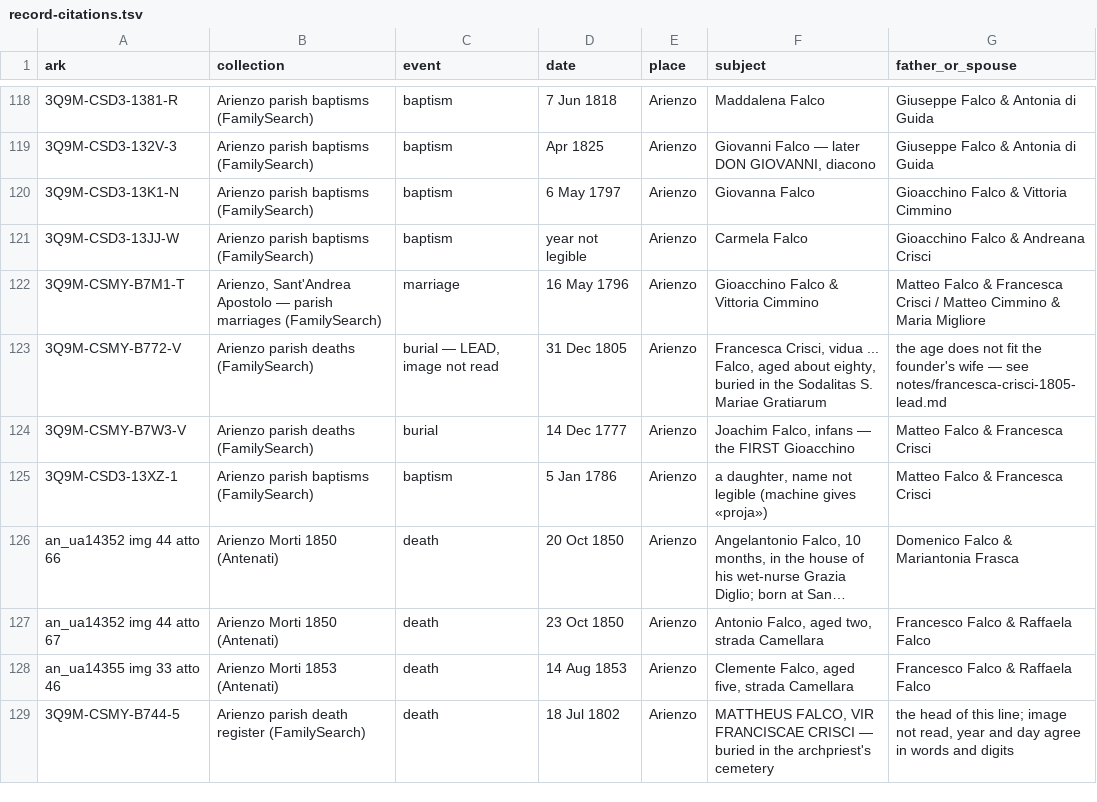
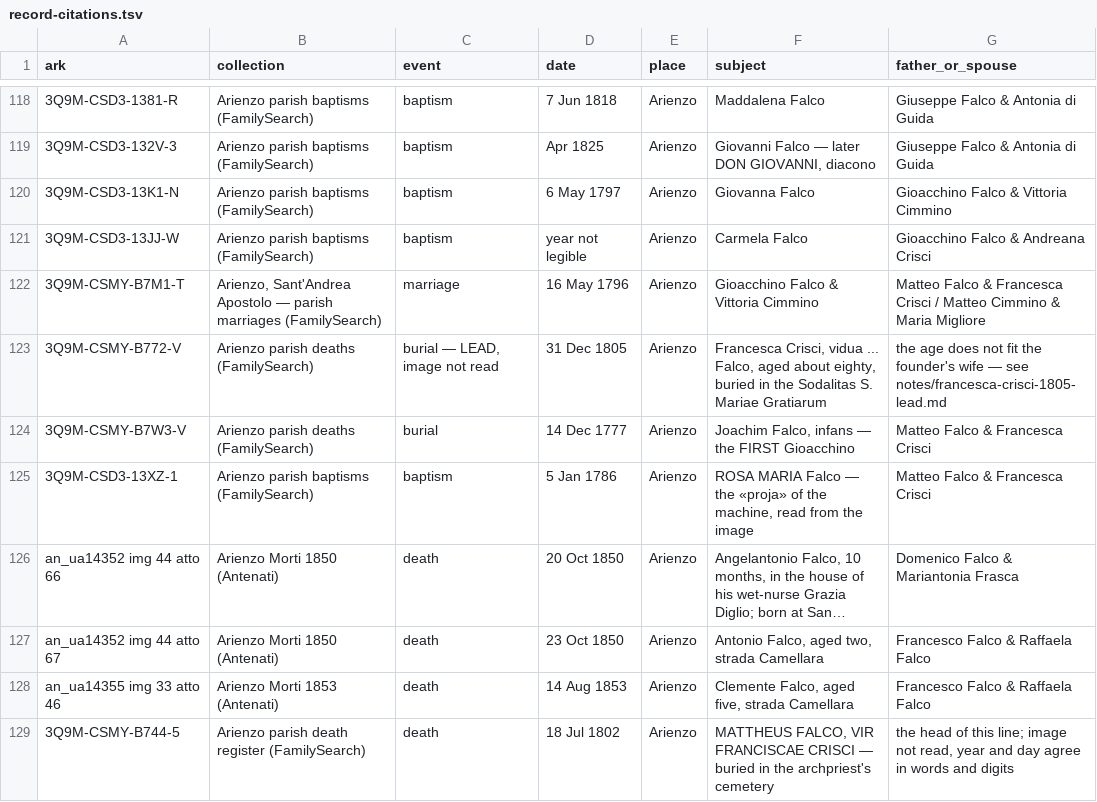
Before and after one commit to daviddef/TheFalco, a TSV file: data/record-citations.tsv, drawn as a sheet; only a part is shown, gaps mark what is left out; long unchanged cells end in …; the diff names each change by its address in the sheet, - before the commit and + after, or states it on an @@ line.

```diff
--- a/data/record-citations.tsv
+++ b/data/record-citations.tsv
-F125 (subject): a daughter, name not legible (machine gives «proja»)
+F125 (subject): ROSA MARIA Falco — the «proja» of the machine, read from the image
```
Also changed, not shown: data/arienzo-parish-acts.tsv, data/households.tsv, 5 other files.
